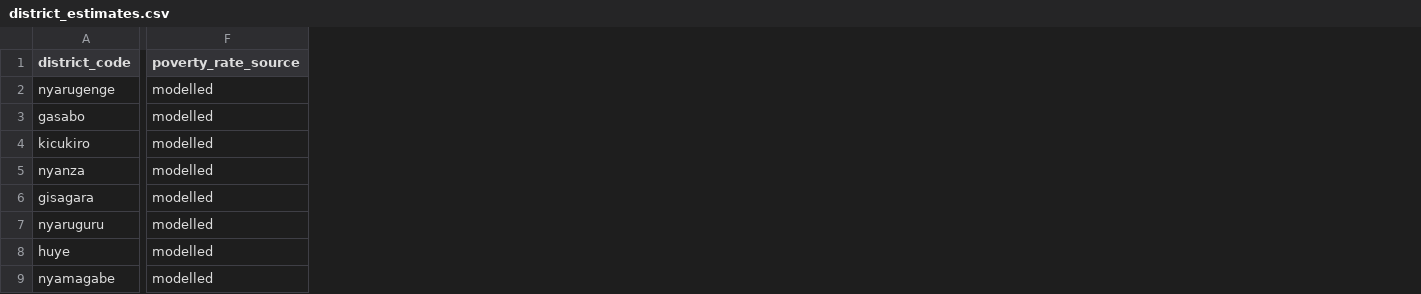
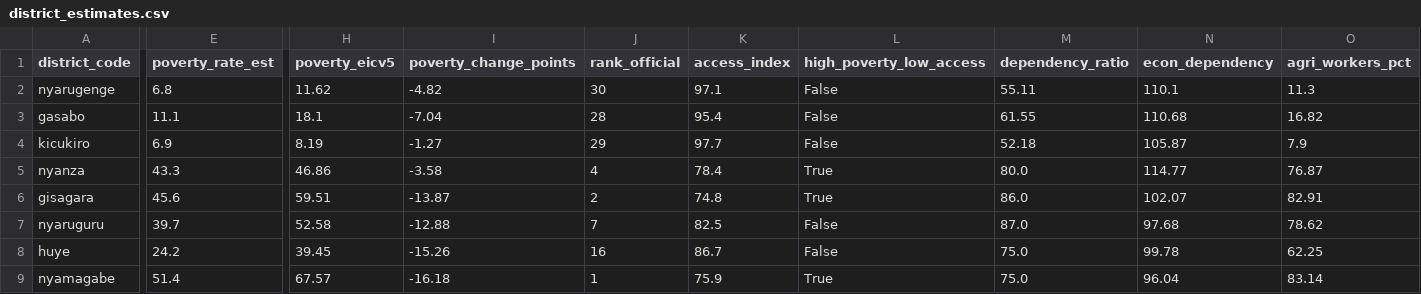
Before and after one commit to yvesmugisha901/imbaraga_system, a CSV file: data/processed/district_estimates.csv, drawn as a sheet; only a part is shown, gaps mark what is left out; removed rows and columns are numbered as before the commit, all else as after; the diff covers the shown part only; the diff names each change by its address in the sheet, - before the commit and + after, or states it on an @@ line.

Commit message:
data: replace modelled district poverty with official EICV7 and FinScope 2024 figures

```diff
--- a/data/processed/district_estimates.csv
+++ b/data/processed/district_estimates.csv
+column E (poverty_rate_est), rows 2-9: 6.8 | 11.1 | 6.9 | 43.3 | 45.6 | 39.7 | 24.2 | 51.4
-column F (poverty_rate_source), rows 2-9: all modelled
+column H (poverty_eicv5), rows 2-9: 11.62 | 18.1 | 8.19 | 46.86 | 59.51 | 52.58 | 39.45 | 67.57
+column I (poverty_change_points), rows 2-9: -4.82 | -7.04 | -1.27 | -3.58 | -13.87 | -12.88 | -15.26 | -16.18
+column J (rank_official), rows 2-9: 30 | 28 | 29 | 4 | 2 | 7 | 16 | 1
+column K (access_index), rows 2-9: 97.1 | 95.4 | 97.7 | 78.4 | 74.8 | 82.5 | 86.7 | 75.9
+column L (high_poverty_low_access), rows 2-9: False | False | False | True | True | False | False | True
+column M (dependency_ratio), rows 2-9: 55.11 | 61.55 | 52.18 | 80.0 | 86.0 | 87.0 | 75.0 | 75.0
+column N (econ_dependency), rows 2-9: 110.1 | 110.68 | 105.87 | 114.77 | 102.07 | 97.68 | 99.78 | 96.04
+column O (agri_workers_pct), rows 2-9: 11.3 | 16.82 | 7.9 | 76.87 | 82.91 | 78.62 | 62.25 | 83.14
```
Also changed, not shown: 18 added columns and 1 edited cell elsewhere in this file, data/processed/district_vulnerability.csv, 10 other files.
